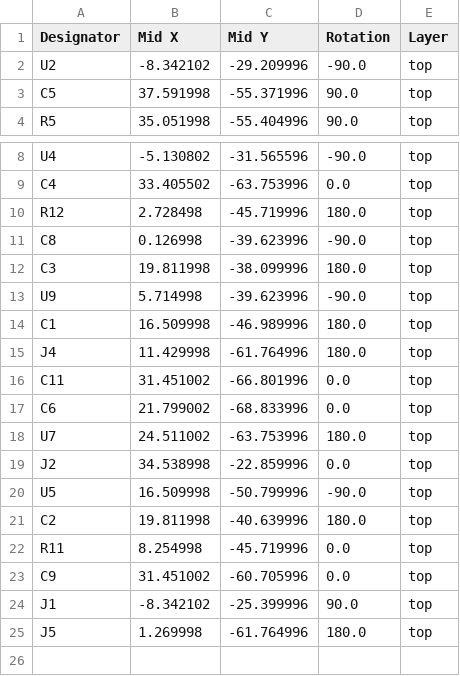
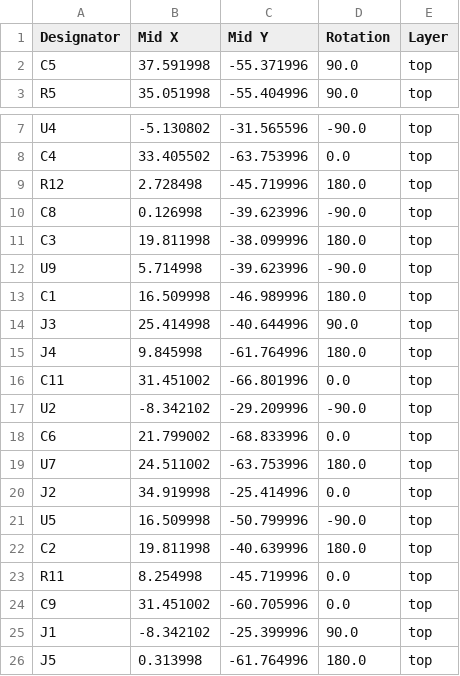
Before and after one commit to leighleighleigh/saab-93NG-bluetooth-aux, a CSV file: hardware/saab_bluetooth_aux_kit_v2/production/positions.csv, drawn as a sheet; only a part is shown, gaps mark what is left out.

```diff
--- a/hardware/saab_bluetooth_aux_kit_v2/production/positions.csv
+++ b/hardware/saab_bluetooth_aux_kit_v2/production/positions.csv
@@ -1,3 +1,2 @@
 Designator,Mid X,Mid Y,Rotation,Layer
-U2,-8.342102,-29.209996,-90.0,top
 C5,37.591998,-55.371996,90.0,top
@@ -14,7 +13,9 @@ U9,5.714998,-39.623996,-90.0,top
 C1,16.509998,-46.989996,180.0,top
-J4,11.429998,-61.764996,180.0,top
+J3,25.414998,-40.644996,90.0,top
+J4,9.845998,-61.764996,180.0,top
 C11,31.451002,-66.801996,0.0,top
+U2,-8.342102,-29.209996,-90.0,top
 C6,21.799002,-68.833996,0.0,top
 U7,24.511002,-63.753996,180.0,top
-J2,34.538998,-22.859996,0.0,top
+J2,34.919998,-25.414996,0.0,top
 U5,16.509998,-50.799996,-90.0,top
@@ -24,2 +25,2 @@ C9,31.451002,-60.705996,0.0,top
 J1,-8.342102,-25.399996,90.0,top
-J5,1.269998,-61.764996,180.0,top
+J5,0.313998,-61.764996,180.0,top
```
Also changed, not shown: hardware/saab_bluetooth_aux_kit_v2/production/bom.csv, hardware/saab_bluetooth_aux_kit_v2/production/designators.csv, 8 other files.
